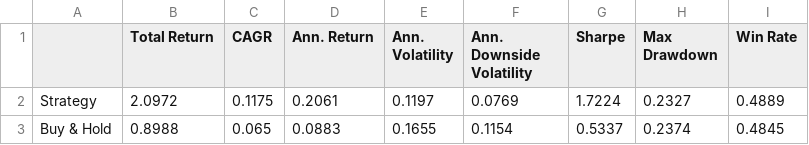
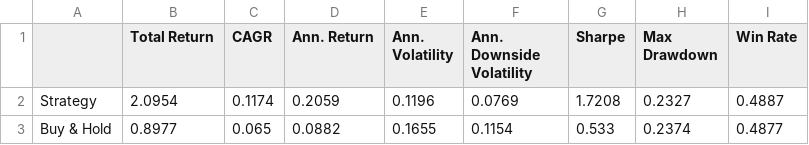
Before and after one commit to dof-studio/DivETF1X, a CSV file: metrics.csv, drawn as a sheet.

```diff
--- a/metrics.csv
+++ b/metrics.csv
@@ -1,3 +1,3 @@
 ,Total Return,CAGR,Ann. Return,Ann. Volatility,Ann. Downside Volatility,Sharpe,Max Drawdown,Win Rate
-Strategy,2.0972,0.1175,0.2061,0.1197,0.0769,1.7224,0.2327,0.4889
-Buy & Hold,0.8988,0.065,0.0883,0.1655,0.1154,0.5337,0.2374,0.4845
+Strategy,2.0954,0.1174,0.2059,0.1196,0.0769,1.7208,0.2327,0.4887
+Buy & Hold,0.8977,0.065,0.0882,0.1655,0.1154,0.533,0.2374,0.4877
```
Also changed, not shown: decsw.csv, wdata.csv, 1 other file.
